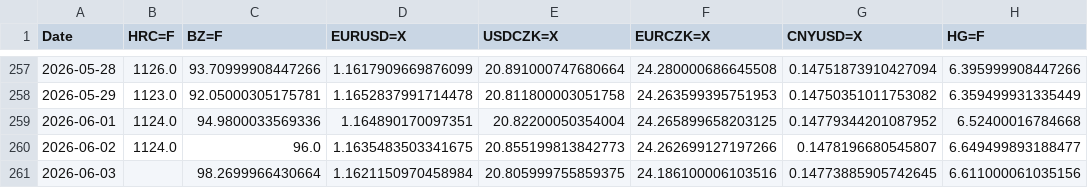
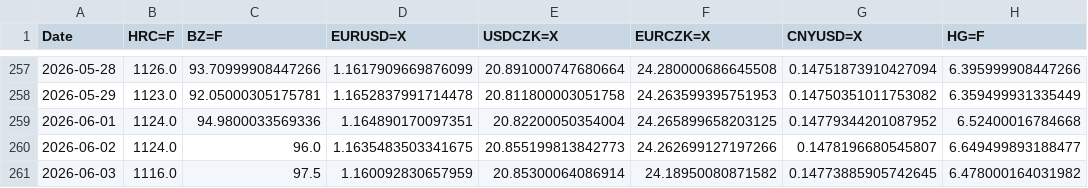
Before and after one commit to Glock17G5/nakupni-dashboard, a CSV file: robot_history.csv, drawn as a sheet; only a part is shown, gaps mark what is left out.

```diff
--- a/robot_history.csv
+++ b/robot_history.csv
@@ -260,2 +260,2 @@ Date,HRC=F,BZ=F,EURUSD=X,USDCZK=X,EURCZK=X,CNYUSD=X,HG=F
 2026-06-02,1124.0,96.0,1.1635483503341675,20.855199813842773,24.262699127197266,0.1478196680545807,6.649499893188477
-2026-06-03,,98.2699966430664,1.1621150970458984,20.805999755859375,24.186100006103516,0.14773885905742645,6.611000061035156
+2026-06-03,1116.0,97.5,1.160092830657959,20.85300064086914,24.18950080871582,0.14773885905742645,6.478000164031982
```
Also changed, not shown: 1 other file.
